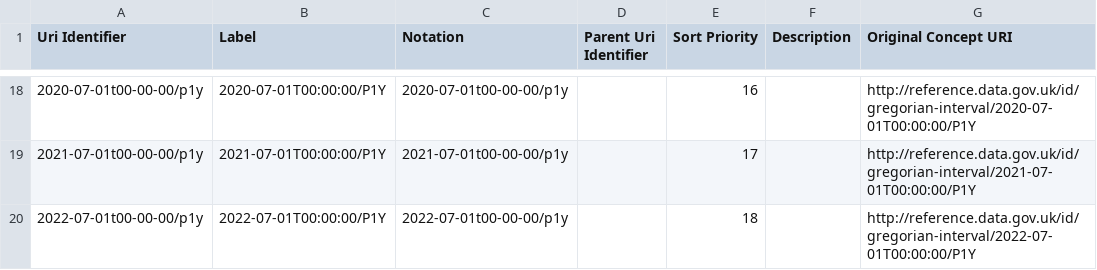
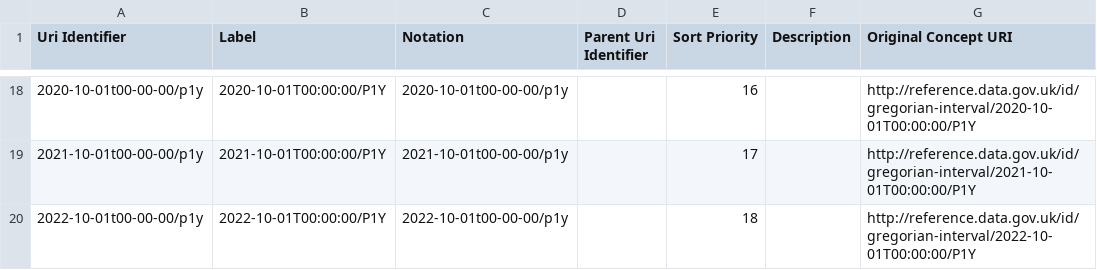
Before and after one commit to GSS-Cogs/family-ESS, a CSV file: out/aged-16-years-and-over-modelled-unemployment/aged-16-years-and-over-modelled-unemployment/gregorian-time-interval.csv, drawn as a sheet; only a part is shown, gaps mark what is left out; the diff covers the shown part only.

```diff
--- a/out/aged-16-years-and-over-modelled-unemployment/aged-16-years-and-over-modelled-unemployment/gregorian-time-interval.csv
+++ b/out/aged-16-years-and-over-modelled-unemployment/aged-16-years-and-over-modelled-unemployment/gregorian-time-interval.csv
@@ -18,3 +18,3 @@ Uri Identifier,Label,Notation,Parent Uri Identifier,Sort Priority,Description,Or
-2020-07-01t00-00-00/p1y,2020-07-01T00:00:00/P1Y,2020-07-01t00-00-00/p1y,,16,,http://reference.data.gov.uk/id/gregorian-interval/2020-07-01T00:00:00/P1Y
-2021-07-01t00-00-00/p1y,2021-07-01T00:00:00/P1Y,2021-07-01t00-00-00/p1y,,17,,http://reference.data.gov.uk/id/gregorian-interval/2021-07-01T00:00:00/P1Y
-2022-07-01t00-00-00/p1y,2022-07-01T00:00:00/P1Y,2022-07-01t00-00-00/p1y,,18,,http://reference.data.gov.uk/id/gregorian-interval/2022-07-01T00:00:00/P1Y
+2020-10-01t00-00-00/p1y,2020-10-01T00:00:00/P1Y,2020-10-01t00-00-00/p1y,,16,,http://reference.data.gov.uk/id/gregorian-interval/2020-10-01T00:00:00/P1Y
+2021-10-01t00-00-00/p1y,2021-10-01T00:00:00/P1Y,2021-10-01t00-00-00/p1y,,17,,http://reference.data.gov.uk/id/gregorian-interval/2021-10-01T00:00:00/P1Y
+2022-10-01t00-00-00/p1y,2022-10-01T00:00:00/P1Y,2022-10-01t00-00-00/p1y,,18,,http://reference.data.gov.uk/id/gregorian-interval/2022-10-01T00:00:00/P1Y
```
Also changed, not shown: 64 edited cells elsewhere in this file, 12 other files.
